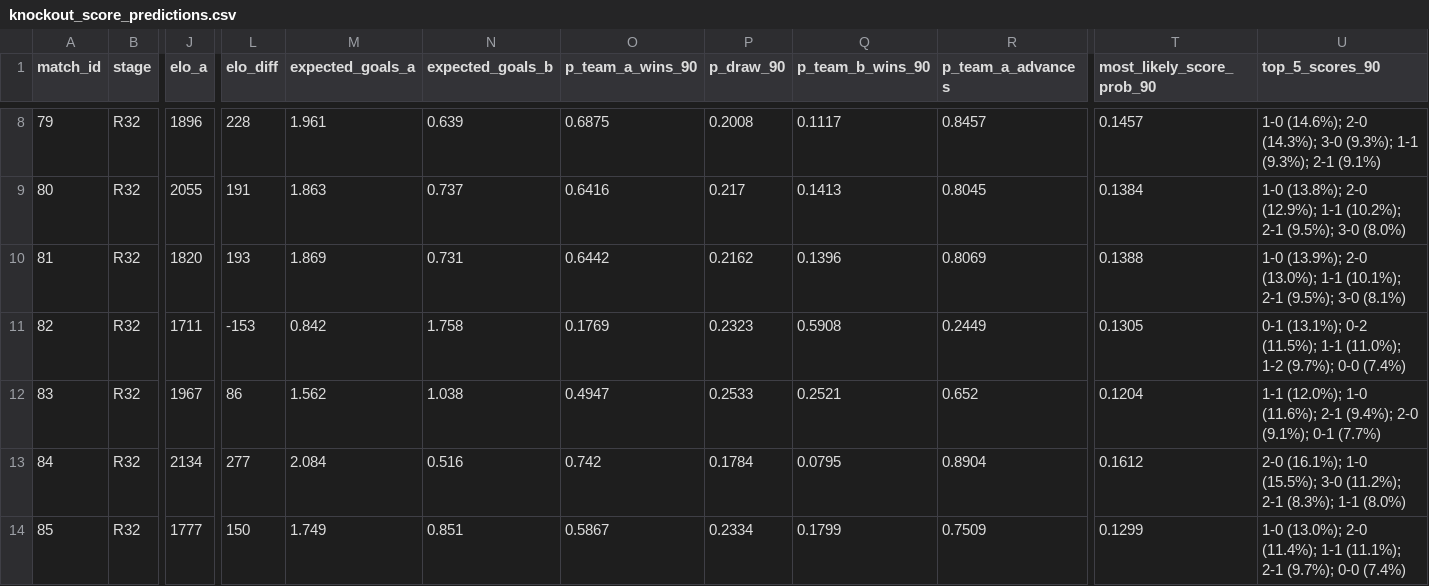
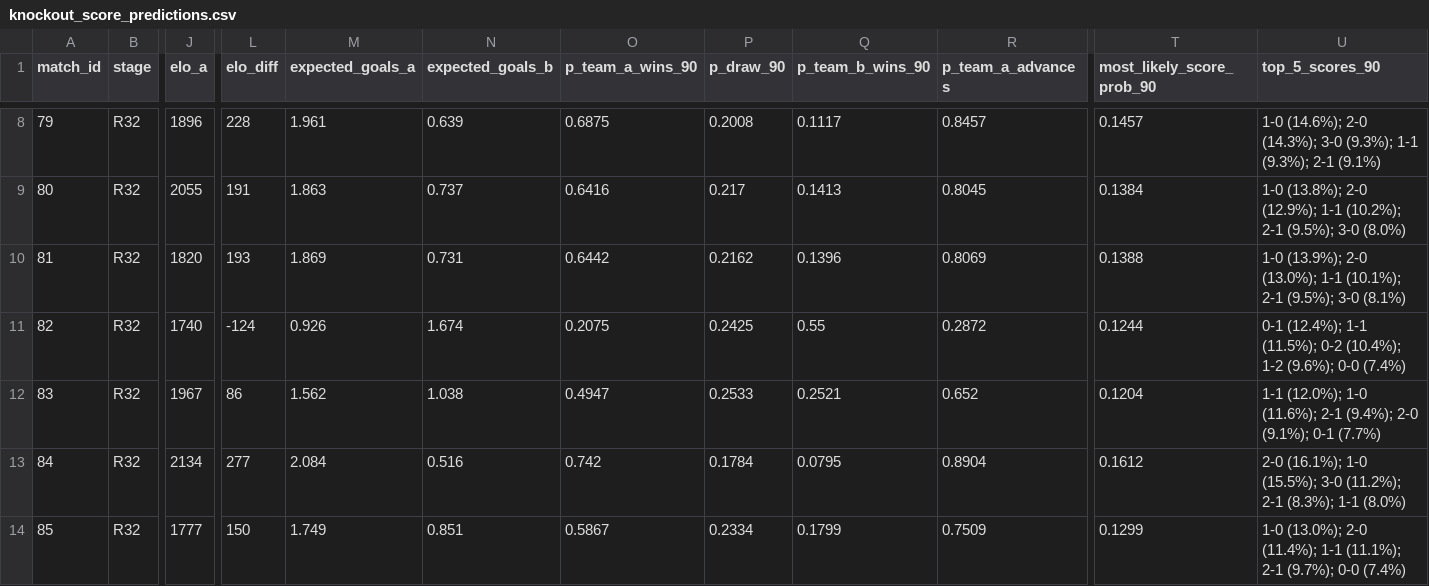
Before and after one commit to recommend-games/blog, a CSV file: experiments/world_cup_2026/outputs/conditional/knockout_score_predictions.csv, drawn as a sheet; only a part is shown, gaps mark what is left out; the diff names each change by its address in the sheet, - before the commit and + after, or states it on an @@ line.

```diff
--- a/experiments/world_cup_2026/outputs/conditional/knockout_score_predictions.csv
+++ b/experiments/world_cup_2026/outputs/conditional/knockout_score_predictions.csv
-J11 (elo_a): 1711
+J11 (elo_a): 1740
-L11 (elo_diff): -153
+L11 (elo_diff): -124
-M11 (expected_goals_a): 0.842
+M11 (expected_goals_a): 0.926
-N11 (expected_goals_b): 1.758
+N11 (expected_goals_b): 1.674
-O11 (p_team_a_wins_90): 0.1769
+O11 (p_team_a_wins_90): 0.2075
-P11 (p_draw_90): 0.2323
+P11 (p_draw_90): 0.2425
-Q11 (p_team_b_wins_90): 0.5908
+Q11 (p_team_b_wins_90): 0.55
-R11 (p_team_a_advances): 0.2449
+R11 (p_team_a_advances): 0.2872
-T11 (most_likely_score_prob_90): 0.1305
+T11 (most_likely_score_prob_90): 0.1244
-U11 (top_5_scores_90): 0-1 (13.1%); 0-2 (11.5%); 1-1 (11.0%); 1-2 (9.7%); 0-0 (7.4%)
+U11 (top_5_scores_90): 0-1 (12.4%); 1-1 (11.5%); 0-2 (10.4%); 1-2 (9.6%); 0-0 (7.4%)
```
Also changed, not shown: experiments/world_cup_2026/data/raw/conditional/eloratings_world.tsv, experiments/world_cup_2026/outputs/conditional/group_probabilities.csv, 22 other files.
